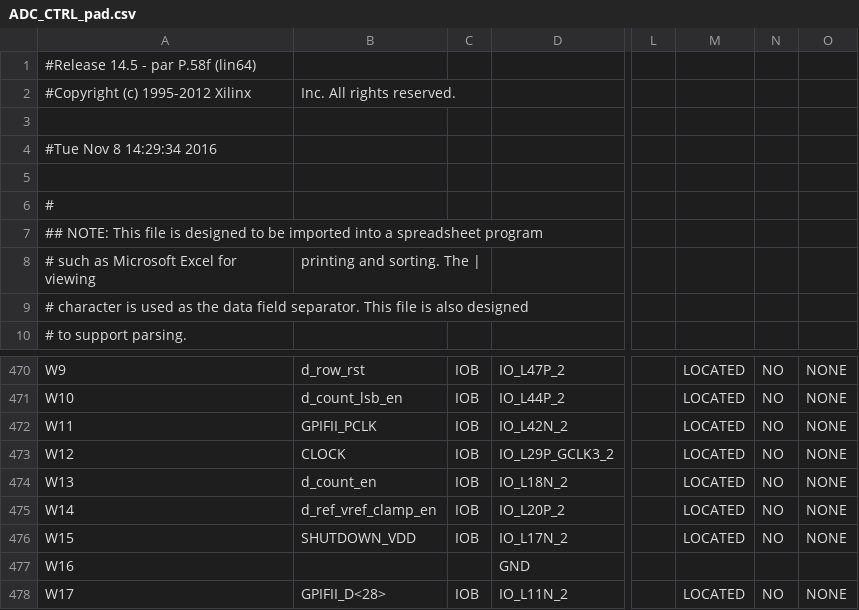
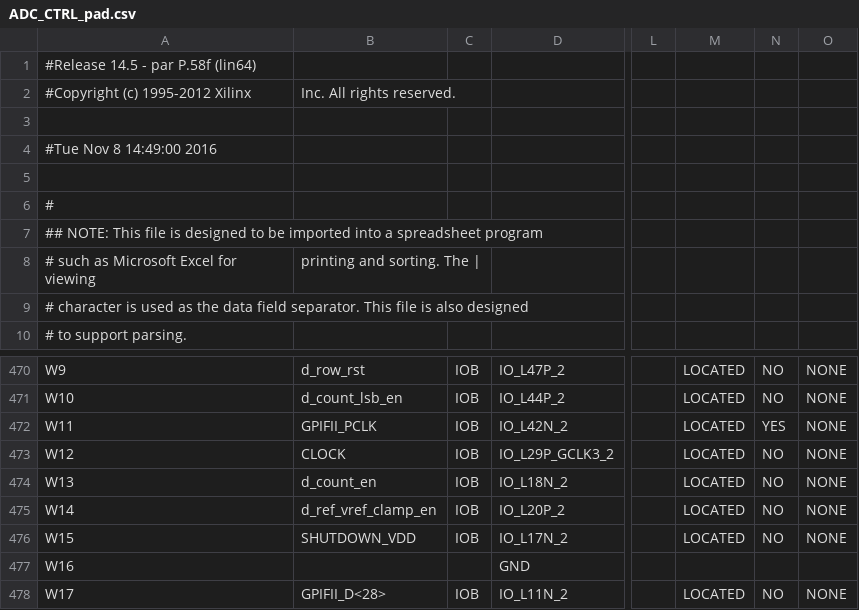
Before and after one commit to deyan-levski/jcfpga, a CSV file: LX150/ADC_CTRL_pad.csv, drawn as a sheet; only a part is shown, gaps mark what is left out; the diff names each change by its address in the sheet, - before the commit and + after, or states it on an @@ line.

```diff
--- a/LX150/ADC_CTRL_pad.csv
+++ b/LX150/ADC_CTRL_pad.csv
-A4: #Tue Nov 8 14:29:34 2016
+A4: #Tue Nov 8 14:49:00 2016
-N472: NO
+N472: YES
```
Also changed, not shown: 50 other files.
